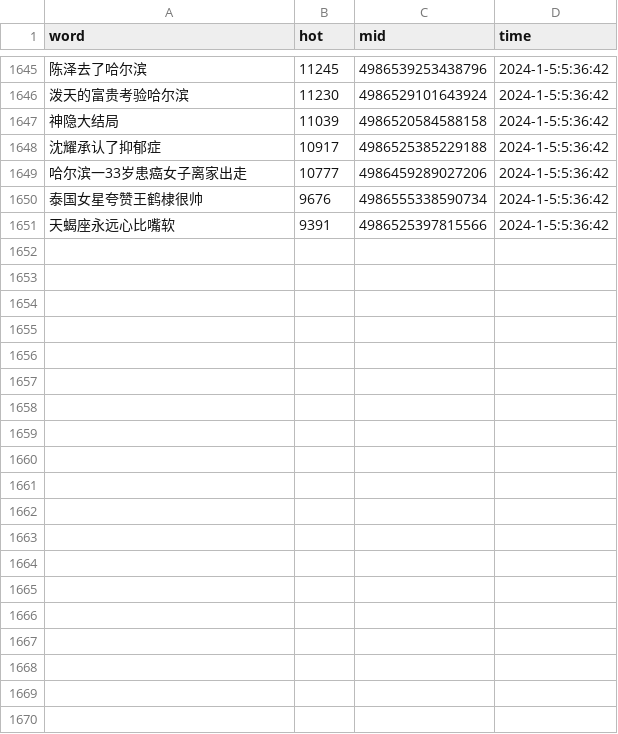
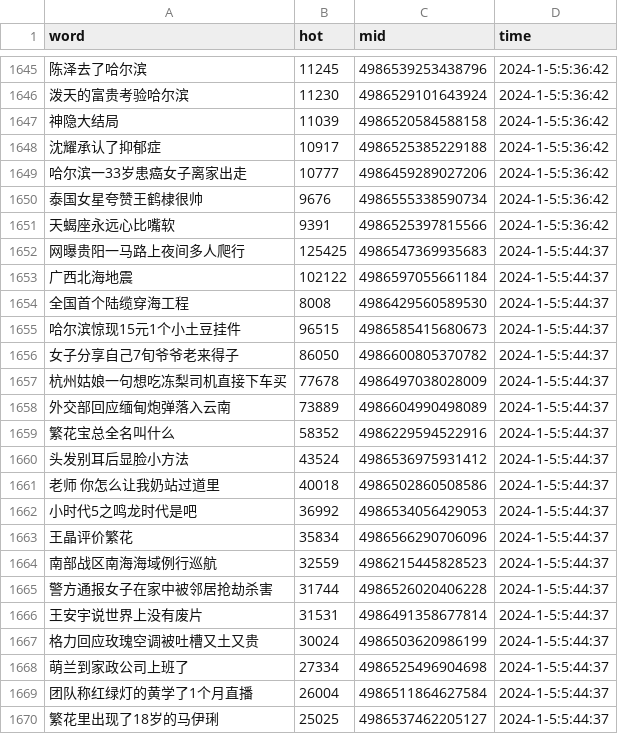
Before and after one commit to Euclid-Jie/weibo_hotlist, a CSV file: hotlist/2024_1_5.csv, drawn as a sheet; only a part is shown, gaps mark what is left out; the diff covers the shown part only; the diff names each change by its address in the sheet, - before the commit and + after, or states it on an @@ line.

Commit message:
craw_5minly_2024-01-04 21:44

```diff
--- a/hotlist/2024_1_5.csv
+++ b/hotlist/2024_1_5.csv
+row 1652: 网曝贵阳一马路上夜间多人爬行 | 125425 | 4986547369935683 | 2024-1-5:5:44:37
+row 1653: 广西北海地震 | 102122 | 4986597055661184 | 2024-1-5:5:44:37
+row 1654: 全国首个陆缆穿海工程 | 8008 | 4986429560589530 | 2024-1-5:5:44:37
+row 1655: 哈尔滨惊现15元1个小土豆挂件 | 96515 | 4986585415680673 | 2024-1-5:5:44:37
+row 1656: 女子分享自己7旬爷爷老来得子 | 86050 | 4986600805370782 | 2024-1-5:5:44:37
+row 1657: 杭州姑娘一句想吃冻梨司机直接下车买 | 77678 | 4986497038028009 | 2024-1-5:5:44:37
+row 1658: 外交部回应缅甸炮弹落入云南 | 73889 | 4986604990498089 | 2024-1-5:5:44:37
+row 1659: 繁花宝总全名叫什么 | 58352 | 4986229594522916 | 2024-1-5:5:44:37
+row 1660: 头发别耳后显脸小方法 | 43524 | 4986536975931412 | 2024-1-5:5:44:37
+row 1661: 老师 你怎么让我奶站过道里 | 40018 | 4986502860508586 | 2024-1-5:5:44:37
+row 1662: 小时代5之鸣龙时代是吧 | 36992 | 4986534056429053 | 2024-1-5:5:44:37
+row 1663: 王晶评价繁花 | 35834 | 4986566290706096 | 2024-1-5:5:44:37
+row 1664: 南部战区南海海域例行巡航 | 32559 | 4986215445828523 | 2024-1-5:5:44:37
+row 1665: 警方通报女子在家中被邻居抢劫杀害 | 31744 | 4986526020406228 | 2024-1-5:5:44:37
+row 1666: 王安宇说世界上没有废片 | 31531 | 4986491358677814 | 2024-1-5:5:44:37
+row 1667: 格力回应玫瑰空调被吐槽又土又贵 | 30024 | 4986503620986199 | 2024-1-5:5:44:37
+row 1668: 萌兰到家政公司上班了 | 27334 | 4986525496904698 | 2024-1-5:5:44:37
+row 1669: 团队称红绿灯的黄学了1个月直播 | 26004 | 4986511864627584 | 2024-1-5:5:44:37
+row 1670: 繁花里出现了18岁的马伊琍 | 25025 | 4986537462205127 | 2024-1-5:5:44:37
```
Also changed, not shown: 31 added rows elsewhere in this file.
